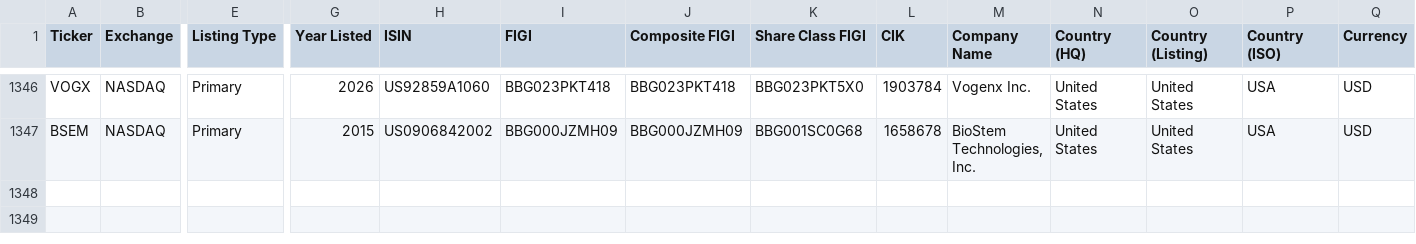
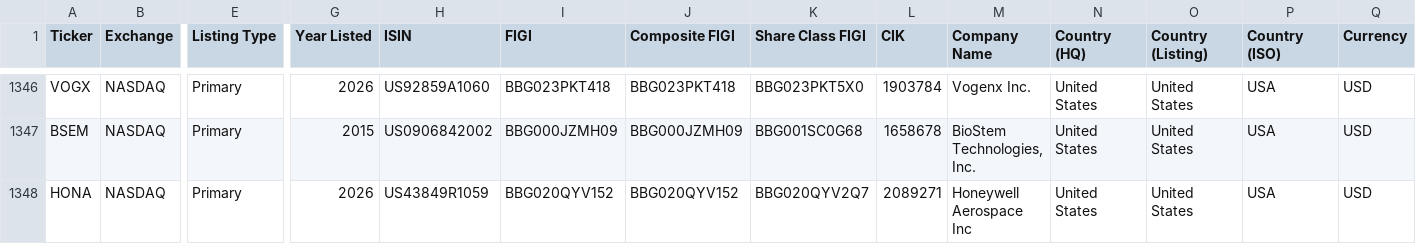
Before and after one commit to jroypeterson/Coverage-Manager, a CSV file: data/coverage_universe_tickers.csv, drawn as a sheet; only a part is shown, gaps mark what is left out; rows hold the shown columns only; the diff names each change by its address in the sheet, - before the commit and + after, or states it on an @@ line.

```diff
--- a/data/coverage_universe_tickers.csv
+++ b/data/coverage_universe_tickers.csv
+row 1348: HONA | NASDAQ | Primary | 2026 | US43849R1059 | BBG020QYV152 | BBG020QYV152 | BBG020QYV2Q7 | 2089271 | Honeywell Aerospace Inc | United States | United States | USA | USD
```
Also changed, not shown: data/candidate_ledger.csv, exports/universe.csv, 14 other files.
